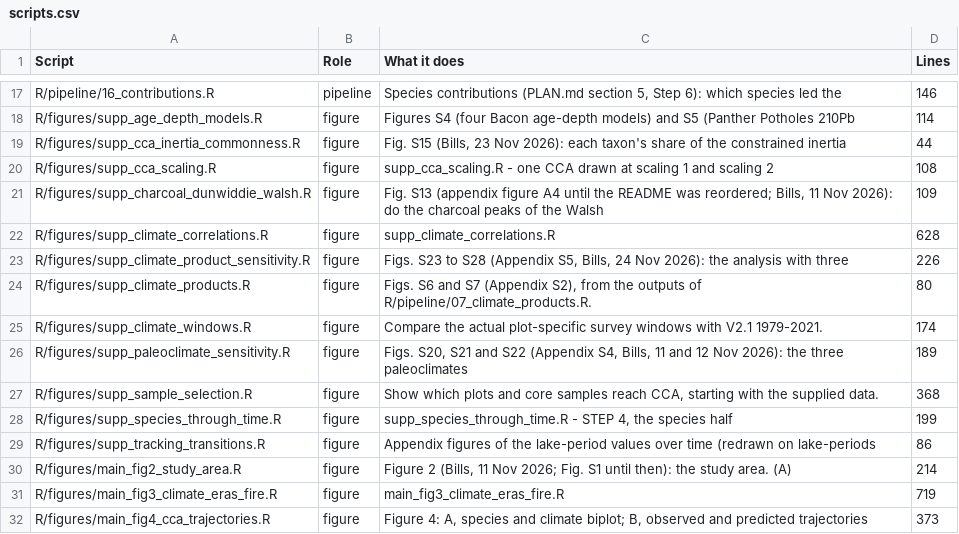
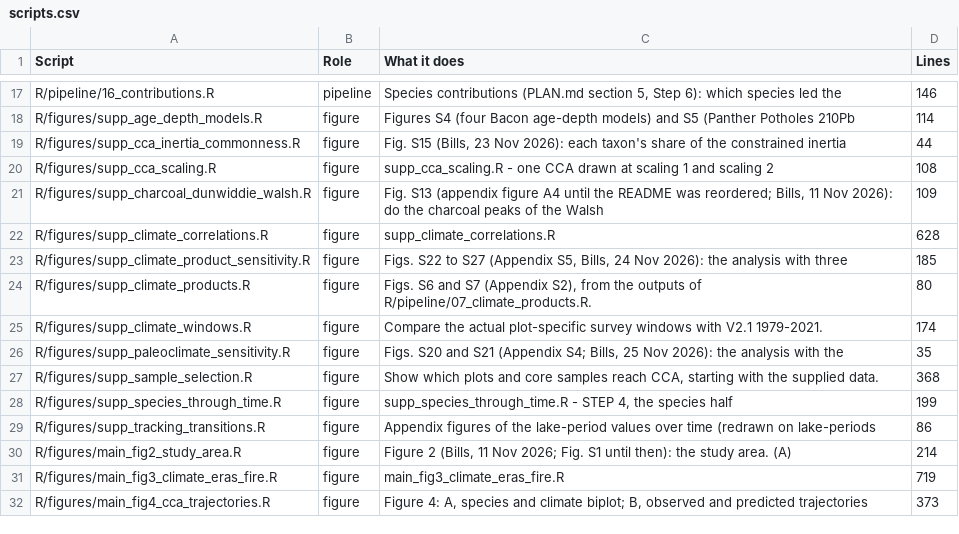
Before and after one commit to billurbektas/PaleoACES, a CSV file: report/tables/scripts.csv, drawn as a sheet; only a part is shown, gaps mark what is left out.

```diff
--- a/report/tables/scripts.csv
+++ b/report/tables/scripts.csv
@@ -22,6 +22,6 @@ R/figures/supp_charcoal_dunwiddie_walsh.R,figure,"Fig. S13 (appendix figure A4 u
 R/figures/supp_climate_correlations.R,figure,supp_climate_correlations.R,628
-R/figures/supp_climate_product_sensitivity.R,figure,"Figs. S23 to S28 (Appendix S5, Bills, 24 Nov 2026): the analysis with three",226
+R/figures/supp_climate_product_sensitivity.R,figure,"Figs. S22 to S27 (Appendix S5, Bills, 24 Nov 2026): the analysis with three",185
 R/figures/supp_climate_products.R,figure,"Figs. S6 and S7 (Appendix S2), from the outputs of R/pipeline/07_climate_products.R.",80
 R/figures/supp_climate_windows.R,figure,Compare the actual plot-specific survey windows with V2.1 1979-2021.,174
-R/figures/supp_paleoclimate_sensitivity.R,figure,"Figs. S20, S21 and S22 (Appendix S4, Bills, 11 and 12 Nov 2026): the three paleoclimates",189
+R/figures/supp_paleoclimate_sensitivity.R,figure,"Figs. S20 and S21 (Appendix S4; Bills, 25 Nov 2026): the analysis with the",35
 R/figures/supp_sample_selection.R,figure,"Show which plots and core samples reach CCA, starting with the supplied data.",368
```
Also changed, not shown: report/tables/paleoclimate_sensitivity_sign_counts.csv.
